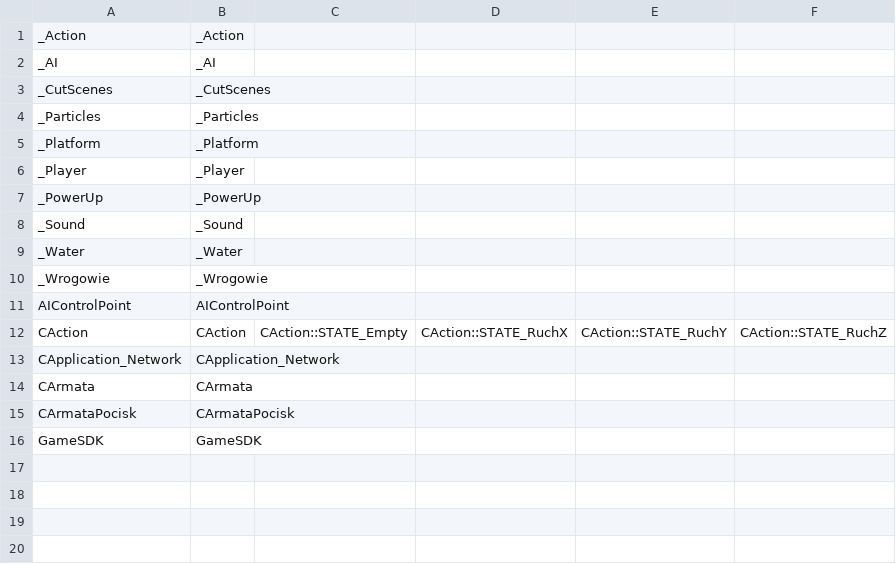
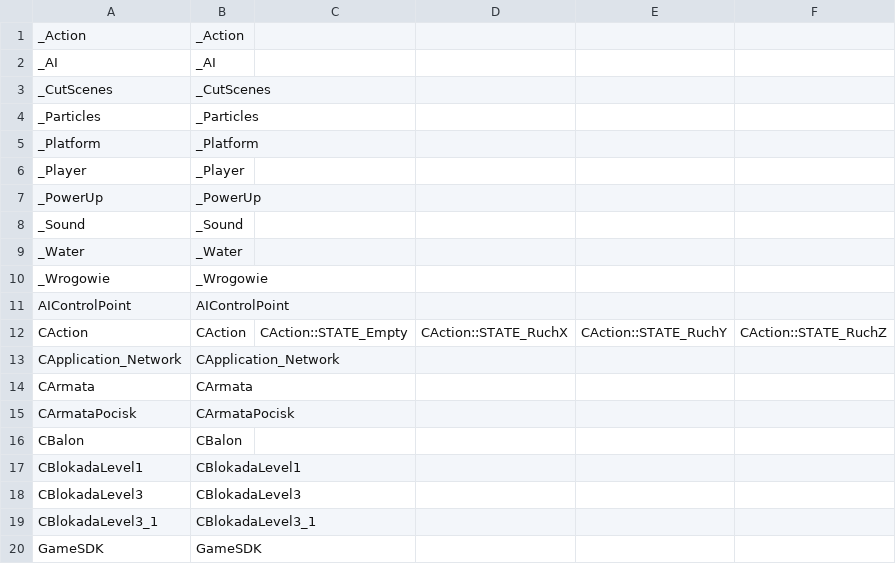
Before and after one commit to regratka/mkp, a CSV file: config/mkp/units_listing.csv, drawn as a sheet.

```diff
--- a/config/mkp/units_listing.csv
+++ b/config/mkp/units_listing.csv
@@ -15,2 +15,6 @@ CArmata,CArmata
 CArmataPocisk,CArmataPocisk
+CBalon,CBalon
+CBlokadaLevel1,CBlokadaLevel1
+CBlokadaLevel3,CBlokadaLevel3
+CBlokadaLevel3_1,CBlokadaLevel3_1
 GameSDK,GameSDK
```
Also changed, not shown: config/mkp/mapping.csv.
